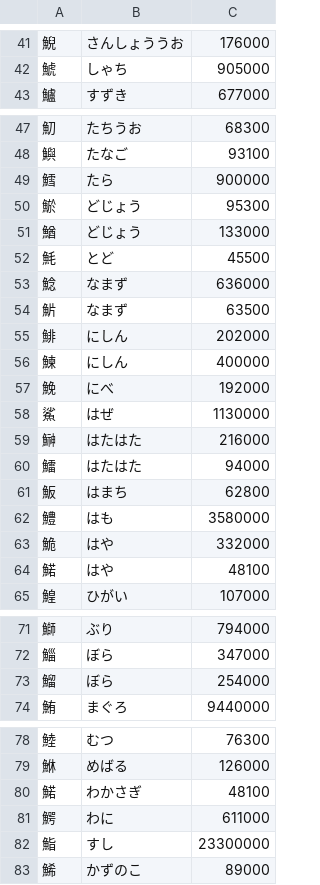
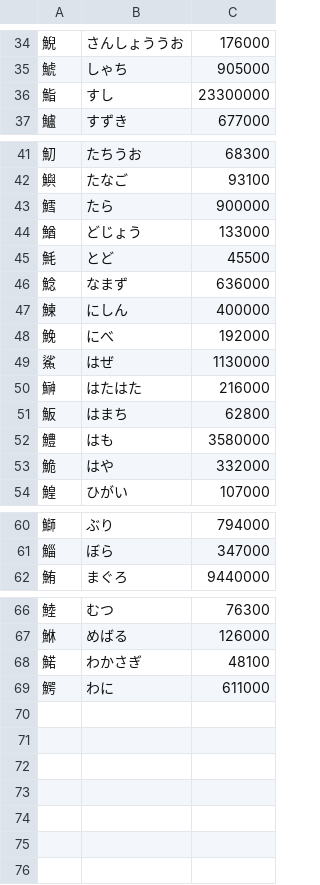
Before and after one commit to khit9/JojofyJS, a CSV file: misc/neta.csv, drawn as a sheet; only a part is shown, gaps mark what is left out; the diff covers the shown part only.

Commit message:
delete minor duplicates

```diff
--- a/misc/neta.csv
+++ b/misc/neta.csv
@@ -42,2 +35,3 @@
 鯱,しゃち,905000
+鮨,すし,23300000
 鱸,すずき,677000
@@ -49,3 +43,2 @@
 鱈,たら,900000
-鯲,どじょう,95300
 鰌,どじょう,133000
@@ -53,4 +46,2 @@
 鯰,なまず,636000
-魸,なまず,63500
-鯡,にしん,202000
 鰊,にしん,400000
@@ -59,3 +50,2 @@
 鰰,はたはた,216000
-鱩,はたはた,94000
 魬,はまち,62800
@@ -63,3 +53,2 @@
 鮠,はや,332000
-鰙,はや,48100
 鰉,ひがい,107000
@@ -72,3 +61,2 @@
 鯔,ぼら,347000
-鰡,ぼら,254000
 鮪,まぐろ,9440000
@@ -81,3 +69 @@
 鰐,わに,611000
-鮨,すし,23300000
-鯑,かずのこ,89000
```
Also changed, not shown: 8 removed rows and 1 moved row elsewhere in this file.
